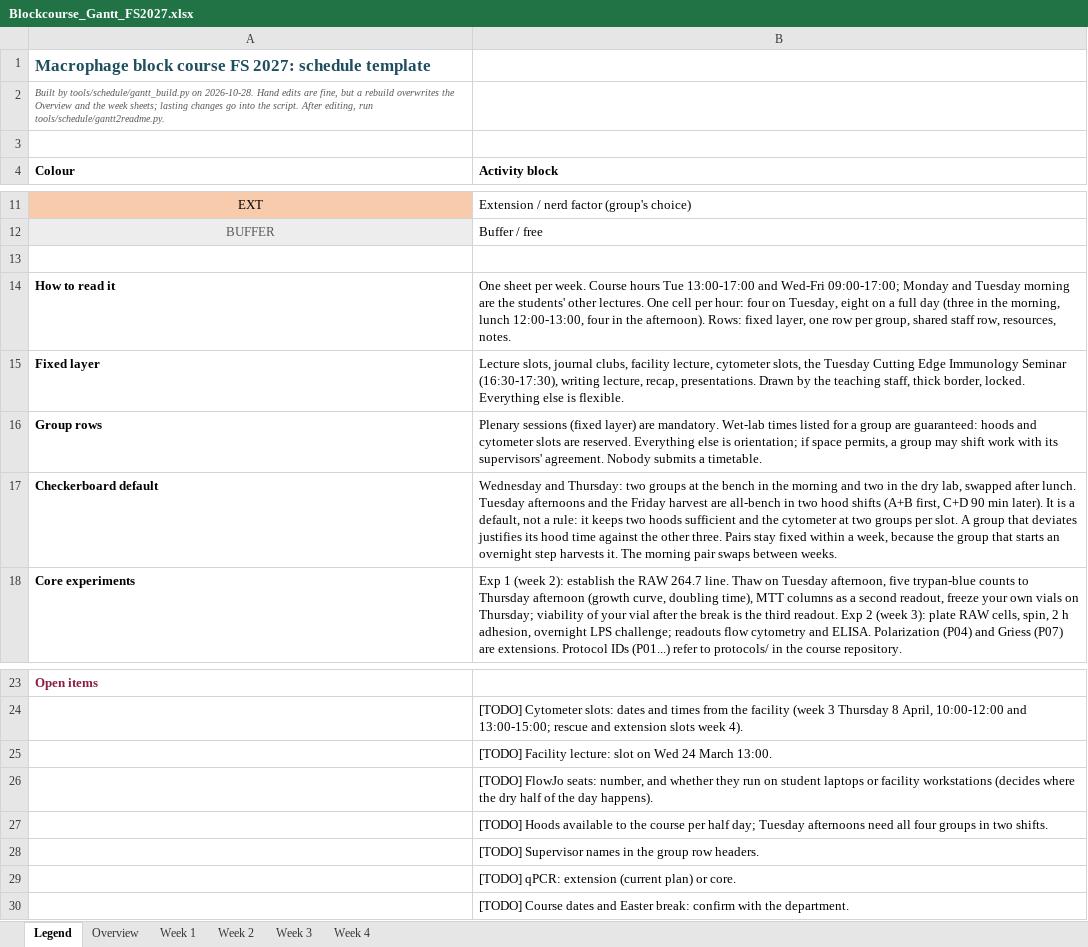
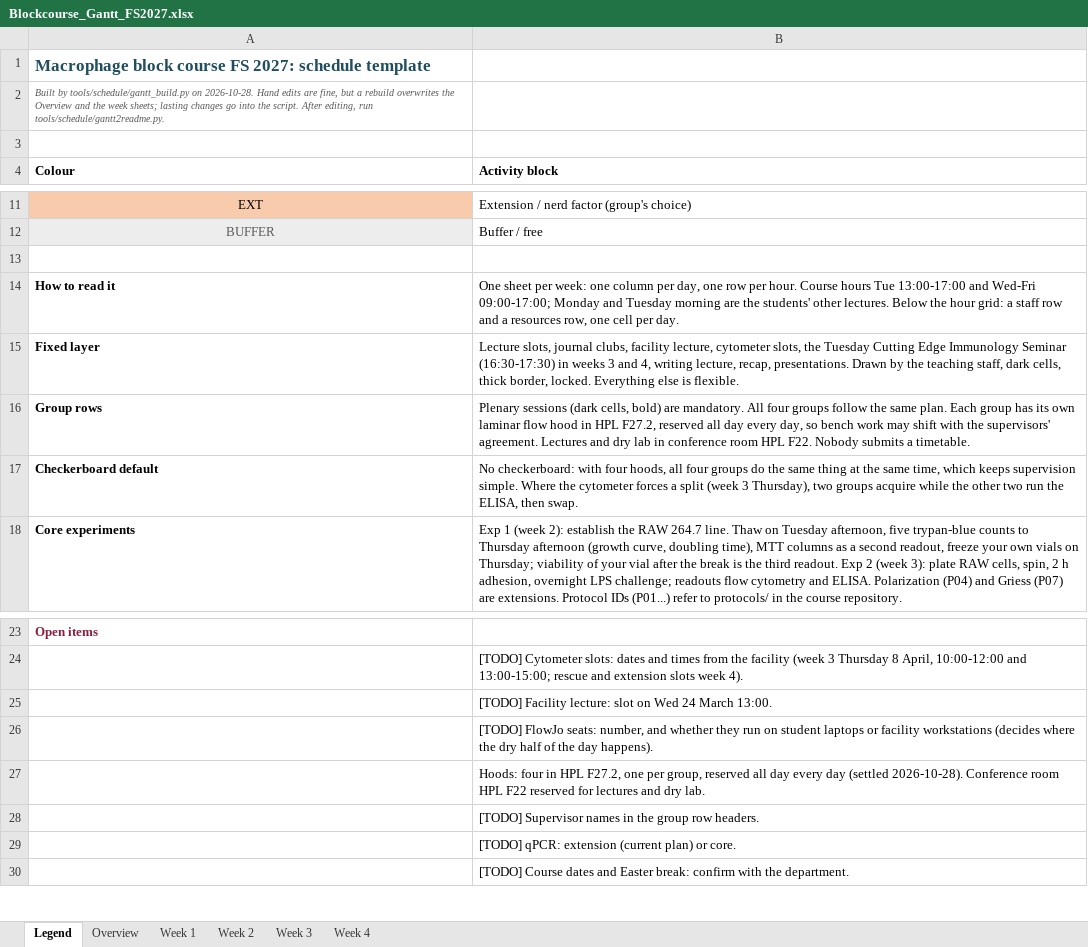
Before and after one commit to TizzuLab/Blockrophage, an Excel workbook: tools/schedule/Blockcourse_Gantt_FS2027.xlsx, sheet Legend, drawn as a sheet; only a part is shown, gaps mark what is left out; values as stored, in another font and other column widths than the file's, no borders; the diff names each change by its address in the sheet, - before the commit and + after, or states it on an @@ line.

```diff
--- a/tools/schedule/Blockcourse_Gantt_FS2027.xlsx (sheet Legend)
+++ b/tools/schedule/Blockcourse_Gantt_FS2027.xlsx (sheet Legend)
-B14 (Activity block): …sheet per week. Course hours Tue 13:00-17:00 and Wed-Fri 09:00-17:00; Monday and Tuesday morning are the students' other lectures. One cell per hour: four on Tuesday, eight on a full day (three in the morning, lunch 12:00-13:00, four in the afternoon). Rows: fixed layer, one row per group, shared staff row, resources, notes.
+B14 (Activity block): …sheet per week: one column per day, one row per hour. Course hours Tue 13:00-17:00 and Wed-Fri 09:00-17:00; Monday and Tuesday morning are the students' other lectures. Below the hour grid: a staff row and a resources row, one cell per day.
-B15 (Activity block): …Immunology Seminar (16:30-17:30), writing lecture, recap, presentations. Drawn by the teaching staff, thick border,…
+B15 (Activity block): …Immunology Seminar (16:30-17:30) in weeks 3 and 4, writing lecture, recap, presentations. Drawn by the teaching staff, dark cells, thick border,…
-B16 (Activity block): Plenary sessions (fixed layer) are mandatory. Wet-lab times listed for a group are guaranteed: hoods and cytometer slots are reserved. Everything else is orientation; if space permits, a group may shift work with its supervisors' agreement. Nobody submits…
+B16 (Activity block): Plenary sessions (dark cells, bold) are mandatory. All four groups follow the same plan. Each group has its own laminar flow hood in HPL F27.2, reserved all day every day, so bench work may shift with the supervisors' agreement. Lectures and dry lab in conference room HPL F22. Nobody submits…
-B17 (Activity block): Wednesday and Thursday: two groups at the bench in the morning and two in the dry lab, swapped after lunch. Tuesday afternoons and the Friday harvest are all-bench in two hood shifts (A+B first, C+D 90 min later). It is a default, not a rule: it keeps two hoods sufficient and the cytometer at two groups per slot. A group that deviates justifies its hood time against the other three. Pairs stay fixed within a week, because the group that starts an overnight step harvests it. The morning pair swaps between weeks.
+B17 (Activity block): No checkerboard: with four hoods, all four groups do the same thing at the same time, which keeps supervision simple. Where the cytometer forces a split (week 3 Thursday), two groups acquire while the other two run the ELISA, then swap.
-B27 (Activity block): [TODO] Hoods available to the course per half day; Tuesday afternoons need all four groups in two shifts.
+B27 (Activity block): Hoods: four in HPL F27.2, one per group, reserved all day every day (settled 2026-10-28). Conference room HPL F22 reserved for lectures and dry lab.
```
Also changed, not shown: sheet Week 4, sheet Week 3, sheet Week 2, sheet Week 1, sheet Overview, 13 other files.
